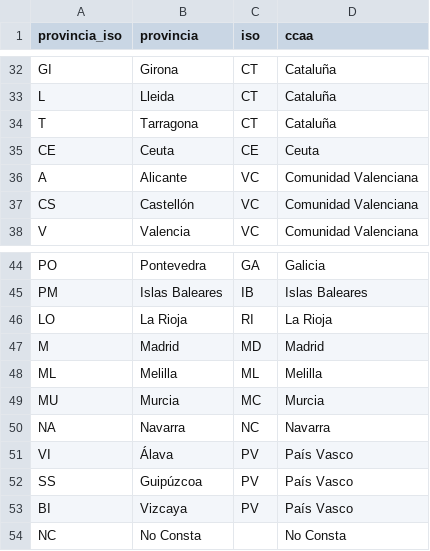
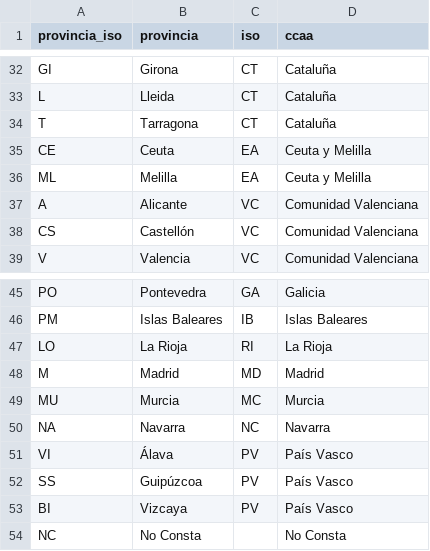
Before and after one commit to rubenfcasal/COVID-19, a CSV file: iso_ccaa_provincia.csv, drawn as a sheet; only a part is shown, gaps mark what is left out.

```diff
--- a/iso_ccaa_provincia.csv
+++ b/iso_ccaa_provincia.csv
@@ -34,3 +34,4 @@ L;Lleida;CT;Cataluña
 T;Tarragona;CT;Cataluña
-CE;Ceuta;CE;Ceuta
+CE;Ceuta;EA;Ceuta y Melilla
+ML;Melilla;EA;Ceuta y Melilla
 A;Alicante;VC;Comunidad Valenciana
@@ -47,3 +48,2 @@ LO;La Rioja;RI;La Rioja
 M;Madrid;MD;Madrid
-ML;Melilla;ML;Melilla
 MU;Murcia;MC;Murcia
```
Also changed, not shown: 53 other files.
